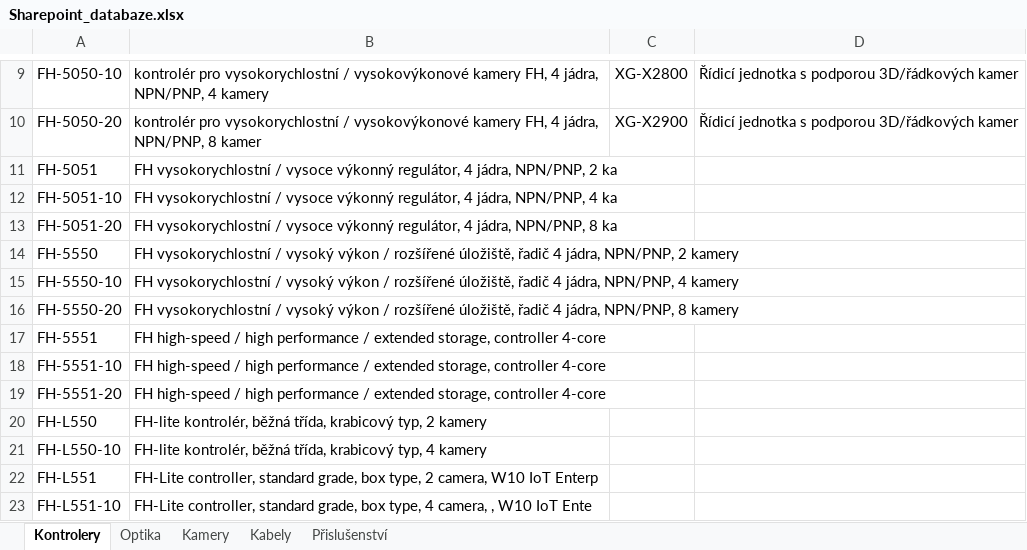
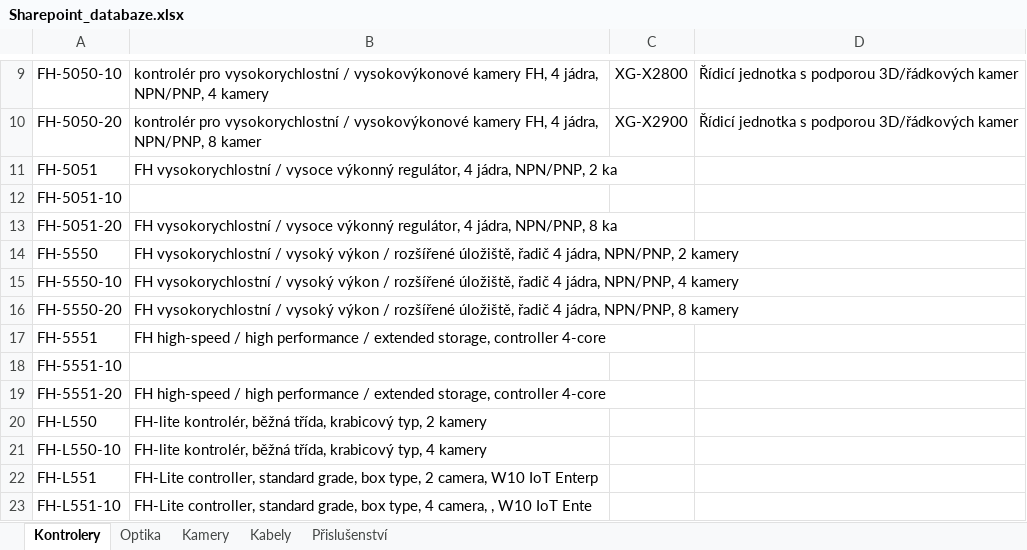
Before and after one commit to Jakubhl/Work, an Excel workbook: catalogue_manager/Sharepoint_databaze.xlsx, sheet Kontrolery, drawn as a sheet; only a part is shown, gaps mark what is left out; values as stored, in another font and other column widths than the file's, no borders; the diff names each change by its address in the sheet, - before the commit and + after, or states it on an @@ line.

```diff
--- a/catalogue_manager/Sharepoint_databaze.xlsx (sheet Kontrolery)
+++ b/catalogue_manager/Sharepoint_databaze.xlsx (sheet Kontrolery)
-B12: FH vysokorychlostní / vysoce výkonný regulátor, 4 jádra, NPN/PNP, 4 ka
+B12: (empty)
-B18: FH high-speed / high performance / extended storage, controller 4-core
+B18: (empty)
```
Also changed, not shown: 4 other files.
